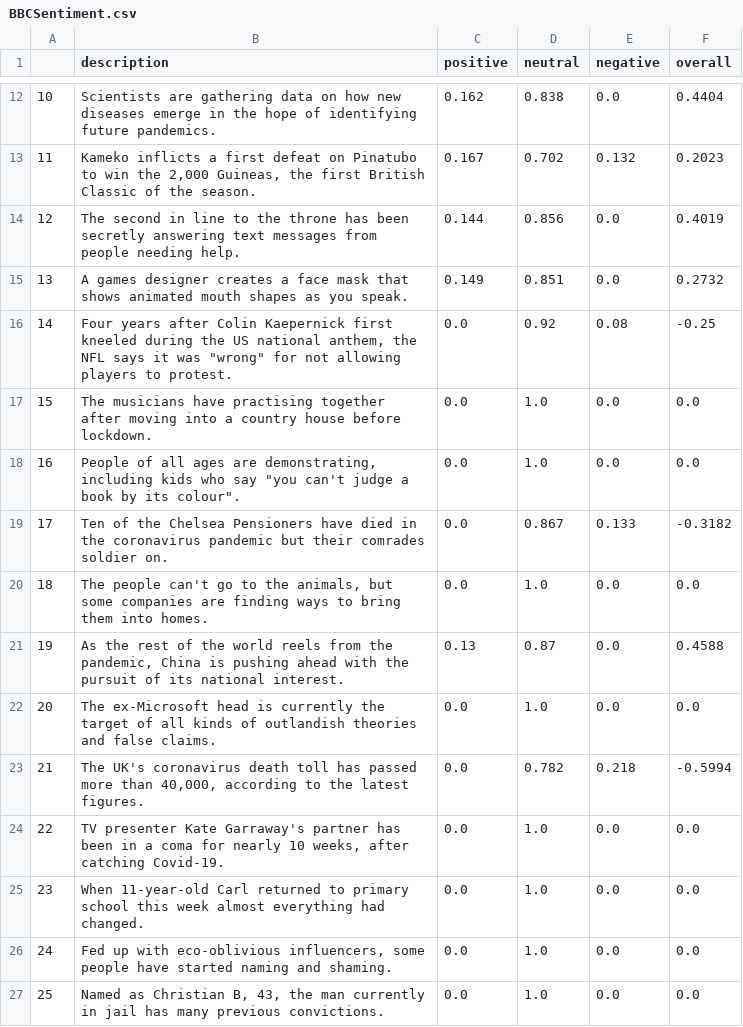
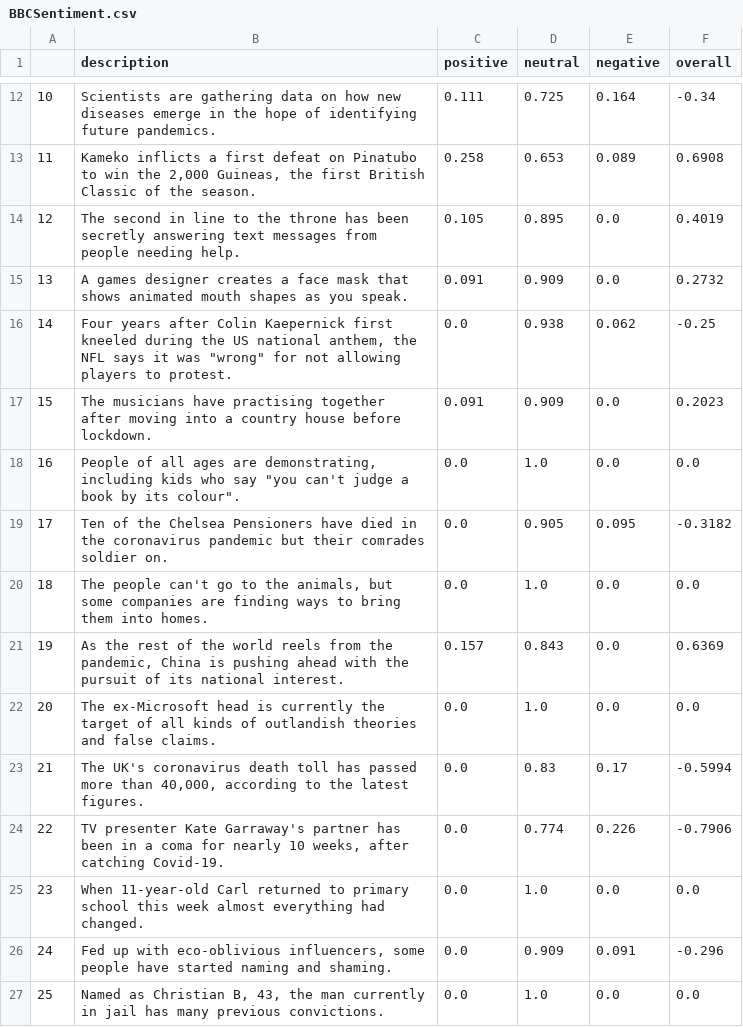
Before and after one commit to RaymondLZhou/uplifting-news, a CSV file: src/sentiment/BBCSentiment.csv, drawn as a sheet; only a part is shown, gaps mark what is left out; the diff covers the shown part only.

```diff
--- a/src/sentiment/BBCSentiment.csv
+++ b/src/sentiment/BBCSentiment.csv
@@ -12,16 +12,16 @@
-10,Scientists are gathering data on how new diseases emerge in the hope of identifying future pandemics.,0.162,0.838,0.0,0.4404
-11,"Kameko inflicts a first defeat on Pinatubo to win the 2,000 Guineas, the first British Classic of the season.",0.167,0.702,0.132,0.2023
-12,The second in line to the throne has been secretly answering text messages from people needing help.,0.144,0.856,0.0,0.4019
-13,A games designer creates a face mask that shows animated mouth shapes as you speak.,0.149,0.851,0.0,0.2732
-14,"Four years after Colin Kaepernick first kneeled during the US national anthem, the NFL says it was ""wrong"" for not allowing players to protest.",0.0,0.92,0.08,-0.25
-15,The musicians have practising together after moving into a country house before lockdown.,0.0,1.0,0.0,0.0
+10,Scientists are gathering data on how new diseases emerge in the hope of identifying future pandemics.,0.111,0.725,0.164,-0.34
+11,"Kameko inflicts a first defeat on Pinatubo to win the 2,000 Guineas, the first British Classic of the season.",0.258,0.653,0.089,0.6908
+12,The second in line to the throne has been secretly answering text messages from people needing help.,0.105,0.895,0.0,0.4019
+13,A games designer creates a face mask that shows animated mouth shapes as you speak.,0.091,0.909,0.0,0.2732
+14,"Four years after Colin Kaepernick first kneeled during the US national anthem, the NFL says it was ""wrong"" for not allowing players to protest.",0.0,0.938,0.062,-0.25
+15,The musicians have practising together after moving into a country house before lockdown.,0.091,0.909,0.0,0.2023
 16,"People of all ages are demonstrating, including kids who say ""you can't judge a book by its colour"".",0.0,1.0,0.0,0.0
-17,Ten of the Chelsea Pensioners have died in the coronavirus pandemic but their comrades soldier on.,0.0,0.867,0.133,-0.3182
+17,Ten of the Chelsea Pensioners have died in the coronavirus pandemic but their comrades soldier on.,0.0,0.905,0.095,-0.3182
 18,"The people can't go to the animals, but some companies are finding ways to bring them into homes.",0.0,1.0,0.0,0.0
-19,"As the rest of the world reels from the pandemic, China is pushing ahead with the pursuit of its national interest.",0.13,0.87,0.0,0.4588
+19,"As the rest of the world reels from the pandemic, China is pushing ahead with the pursuit of its national interest.",0.157,0.843,0.0,0.6369
 20,The ex-Microsoft head is currently the target of all kinds of outlandish theories and false claims.,0.0,1.0,0.0,0.0
-21,"The UK's coronavirus death toll has passed more than 40,000, according to the latest figures.",0.0,0.782,0.218,-0.5994
-22,"TV presenter Kate Garraway's partner has been in a coma for nearly 10 weeks, after catching Covid-19.",0.0,1.0,0.0,0.0
+21,"The UK's coronavirus death toll has passed more than 40,000, according to the latest figures.",0.0,0.83,0.17,-0.5994
+22,"TV presenter Kate Garraway's partner has been in a coma for nearly 10 weeks, after catching Covid-19.",0.0,0.774,0.226,-0.7906
 23,When 11-year-old Carl returned to primary school this week almost everything had changed.,0.0,1.0,0.0,0.0
-24,"Fed up with eco-oblivious influencers, some people have started naming and shaming.",0.0,1.0,0.0,0.0
+24,"Fed up with eco-oblivious influencers, some people have started naming and shaming.",0.0,0.909,0.091,-0.296
 25,"Named as Christian B, 43, the man currently in jail has many previous convictions.",0.0,1.0,0.0,0.0
```
Also changed, not shown: 142 edited cells elsewhere in this file, 2 other files.
